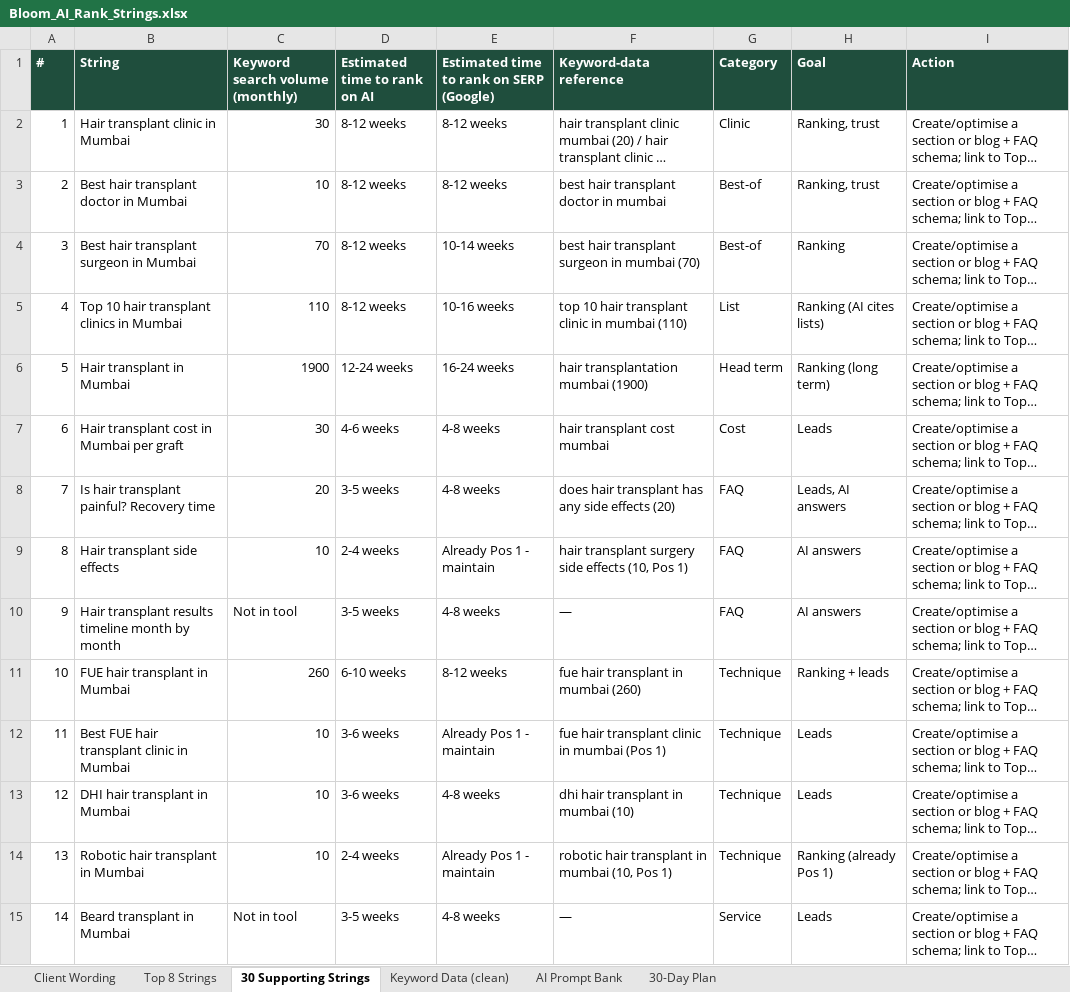
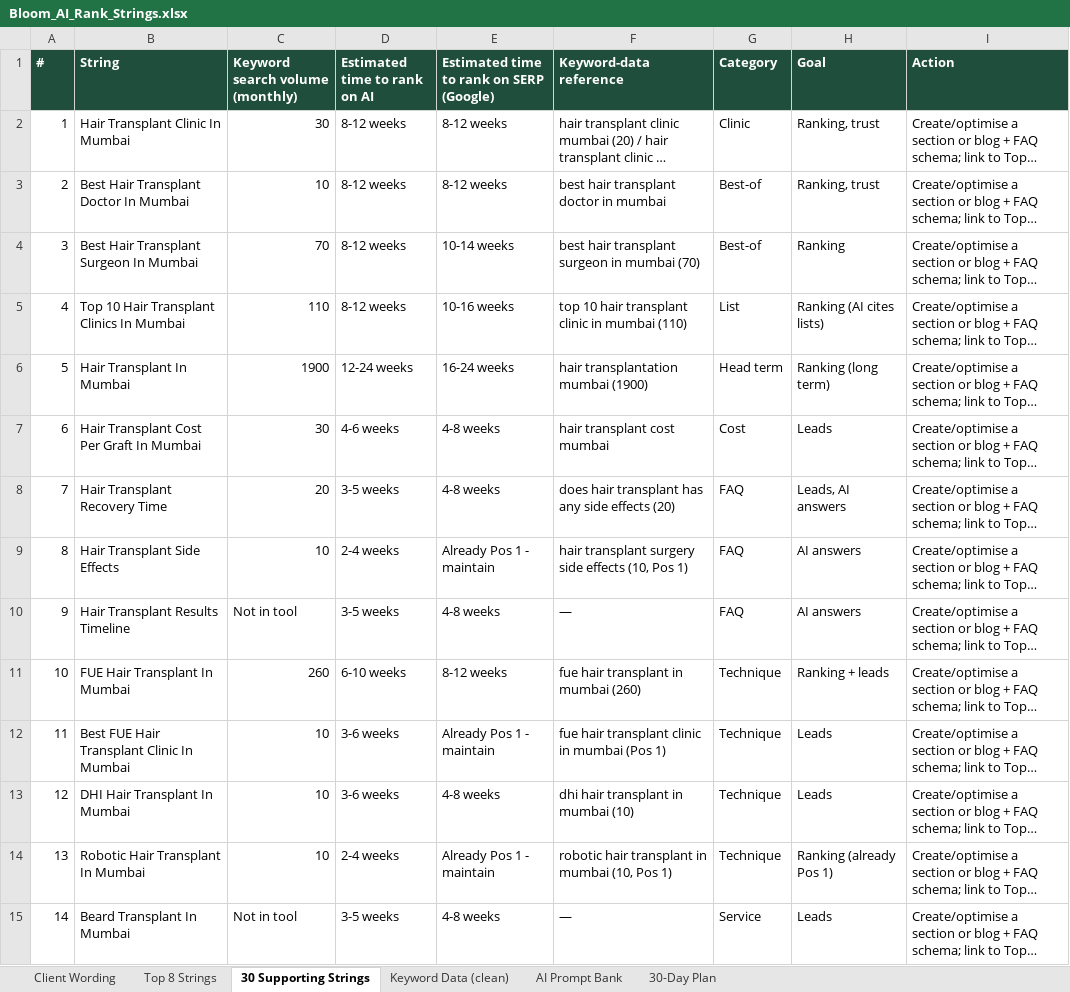
Before and after one commit to gayatriswami1991/bloom, an Excel workbook: Bloom_AI_Rank_Strings.xlsx, sheet 30 Supporting Strings, drawn as a sheet; only a part is shown; long unchanged cells end in …; values as stored, in another font and other column widths than the file's, no borders; the diff covers the shown part only; the diff names each change by its address in the sheet, - before the commit and + after, or states it on an @@ line.

```diff
--- a/Bloom_AI_Rank_Strings.xlsx (sheet 30 Supporting Strings)
+++ b/Bloom_AI_Rank_Strings.xlsx (sheet 30 Supporting Strings)
-B2 (String): Hair transplant clinic in Mumbai
+B2 (String): Hair Transplant Clinic In Mumbai
-B3 (String): Best hair transplant doctor in Mumbai
+B3 (String): Best Hair Transplant Doctor In Mumbai
-B4 (String): Best hair transplant surgeon in Mumbai
+B4 (String): Best Hair Transplant Surgeon In Mumbai
-B5 (String): Top 10 hair transplant clinics in Mumbai
+B5 (String): Top 10 Hair Transplant Clinics In Mumbai
-B6 (String): Hair transplant in Mumbai
+B6 (String): Hair Transplant In Mumbai
-B7 (String): Hair transplant cost in Mumbai per graft
+B7 (String): Hair Transplant Cost Per Graft In Mumbai
-B8 (String): Is hair transplant painful? Recovery time
+B8 (String): Hair Transplant Recovery Time
-B9 (String): Hair transplant side effects
+B9 (String): Hair Transplant Side Effects
-B10 (String): Hair transplant results timeline month by month
+B10 (String): Hair Transplant Results Timeline
-B11 (String): FUE hair transplant in Mumbai
+B11 (String): FUE Hair Transplant In Mumbai
-B12 (String): Best FUE hair transplant clinic in Mumbai
+B12 (String): Best FUE Hair Transplant Clinic In Mumbai
-B13 (String): DHI hair transplant in Mumbai
+B13 (String): DHI Hair Transplant In Mumbai
-B14 (String): Robotic hair transplant in Mumbai
+B14 (String): Robotic Hair Transplant In Mumbai
-B15 (String): Beard transplant in Mumbai
+B15 (String): Beard Transplant In Mumbai
```
Also changed, not shown: 16 edited cells elsewhere in this sheet, sheet AI Prompt Bank, sheet Top 8 Strings.
